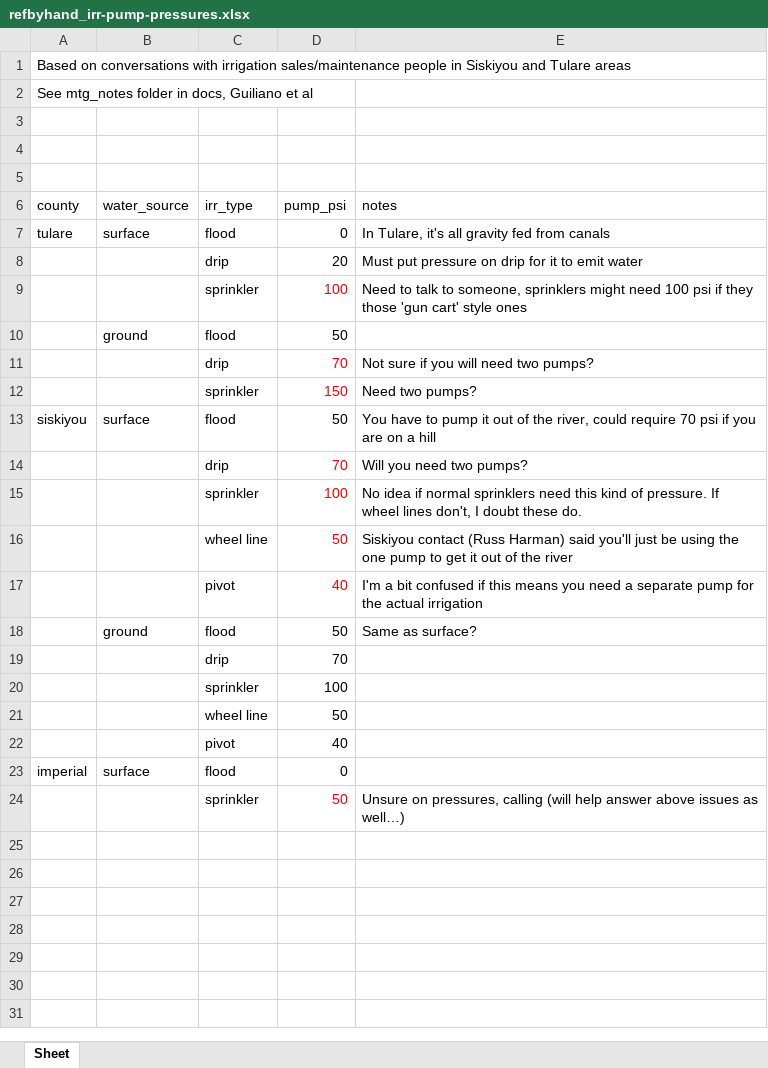
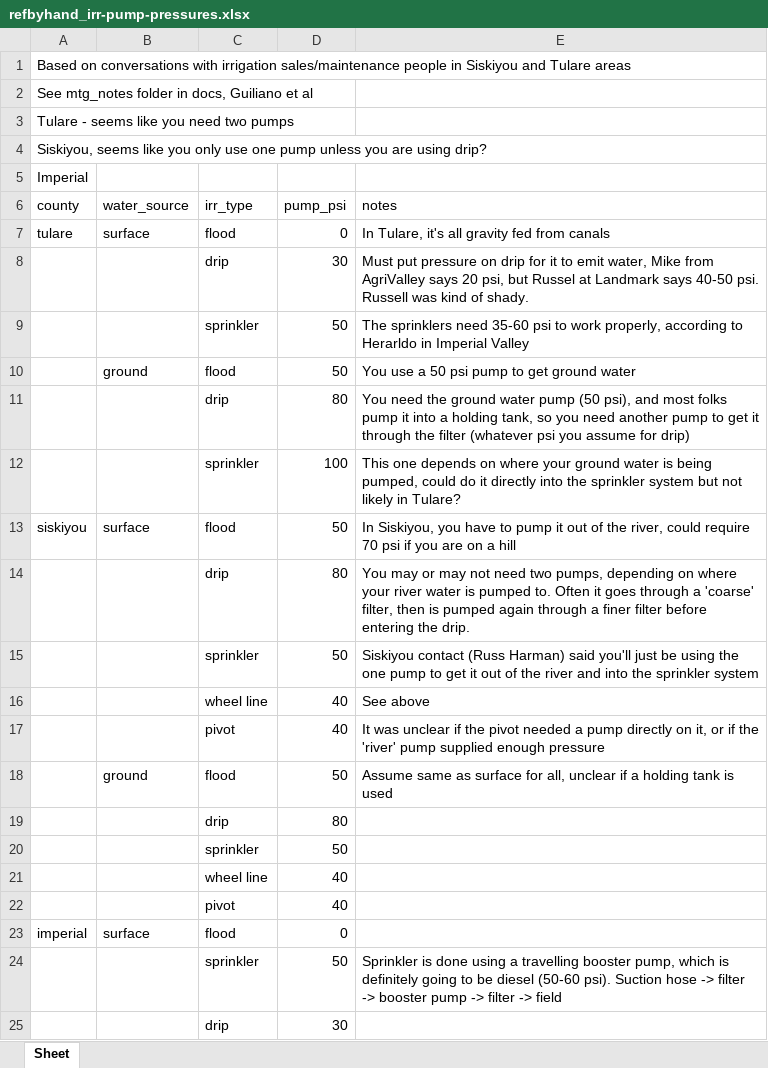
Before and after one commit to vanichols/alfalfa, an Excel workbook: R/data_refs/refbyhand_irr-pump-pressures.xlsx, sheet Sheet, drawn as a sheet; values as stored, in another font and other column widths than the file's, no borders; removed rows and columns are numbered as before the commit, all else as after; the diff names each change by its address in the sheet, - before the commit and + after, or states it on an @@ line.

```diff
--- a/R/data_refs/refbyhand_irr-pump-pressures.xlsx (sheet Sheet)
+++ b/R/data_refs/refbyhand_irr-pump-pressures.xlsx (sheet Sheet)
-A3 (county): (empty)
+A3 (county): Tulare - seems like you need two pumps
-A4 (county): (empty)
+A4 (county): Siskiyou, seems like you only use one pump unless you are using drip?
-A5 (county): (empty)
+A5 (county): Imperial
-row 8:  |  | drip | 20 | Must put pressure on drip for it to emit water
+row 8:  |  | drip | 30 | Must put pressure on drip for it to emit water, Mike from AgriValley says 20 psi, but Russel at Landmark says 40-50 psi. Russell was kind of shady.
+row 9:  |  | sprinkler | 50 | The sprinklers need 35-60 psi to work properly, according to Herarldo in Imperial Valley
+row 10:  | ground | flood | 50 | You use a 50 psi pump to get ground water
+row 11:  |  | drip | 80 | You need the ground water pump (50 psi), and most folks pump it into a holding tank, so you need another pump to get it through the filter (whatever psi you assume for drip)
-D12 text colour: #FF0000
+D12 text colour: black
-E12 (notes): Need to talk to someone, sprinklers might need 100 psi if they those 'gun cart' style ones
+E12 (notes): This one depends on where your ground water is being pumped, could do it directly into the sprinkler system but not likely in Tulare?
-row 10:  | ground | flood | 50
-row 11:  |  | drip | 70 | Not sure if you will need two pumps?
-row 12:  |  | sprinkler | 150 | Need two pumps?
-E13 (notes): You have to…
+E13 (notes): In Siskiyou, you have to…
-row 14:  |  | drip | 70 | Will you need two pumps?
-row 15:  |  | sprinkler | 100 | No idea if normal sprinklers need this kind of pressure. If wheel lines don't, I doubt these do.
+row 14:  |  | drip | 80 | You may or may not need two pumps, depending on where your river water is pumped to. Often it goes through a 'coarse' filter, then is pumped again through a finer filter before entering the drip.
-C15 (irr_type): wheel line
+C15 (irr_type): sprinkler
-D15 text colour: #FF0000
+D15 text colour: black
-E15 (notes): …the river
+E15 (notes): …the river and into the sprinkler system
+row 16:  |  | wheel line | 40 | See above
-D17 text colour: #FF0000
+D17 text colour: black
-E17 (notes): I'm a bit confused if this means you need a separate pump for the actual irrigation
+E17 (notes): It was unclear if the pivot needed a pump directly on it, or if the 'river' pump supplied enough pressure
-E18 (notes): Same as surface?
+E18 (notes): Assume same as surface for all, unclear if a holding tank is used
-D19 (pump_psi): 70
+D19 (pump_psi): 80
-row 20:  |  | sprinkler | 100
-C20 (irr_type): wheel line
+C20 (irr_type): sprinkler
+row 21:  |  | wheel line | 40
-D24 text colour: #FF0000
+D24 text colour: black
-E24 (notes): Unsure on pressures, calling (will help answer above issues as well…)
+E24 (notes): Sprinkler is done using a travelling booster pump, which is definitely going to be diesel (50-60 psi). Suction hose -> filter -> booster pump -> filter -> field
+row 25:  |  | drip | 30
```
Also changed, not shown: R/data_refs/refbyhand_fuel.xlsx, 21 other files.
